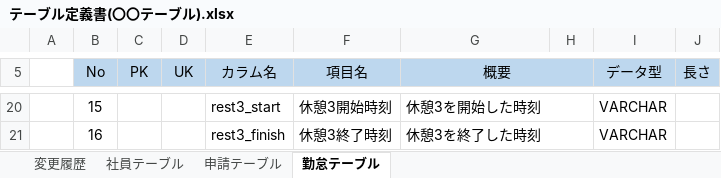
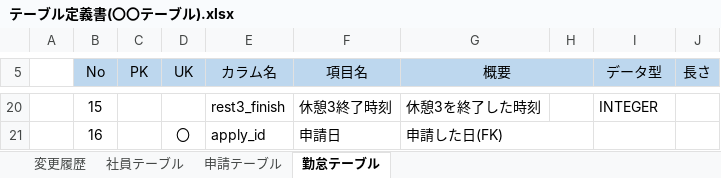
Before and after one commit to kosyougun/AttendanceManagementDoc, an Excel workbook: 3.勤怠管理アプリ/05_内部仕様書/テーブル定義書/テーブル定義書(〇〇テーブル).xlsx, sheet 勤怠テーブル, drawn as a sheet; only a part is shown, gaps mark what is left out; values as stored, in another font and other column widths than the file's, no borders; charts and pictures not drawn; the diff covers the shown part only; the diff names each change by its address in the sheet, - before the commit and + after, or states it on an @@ line.

```diff
--- a/3.勤怠管理アプリ/05_内部仕様書/テーブル定義書/テーブル定義書(〇〇テーブル).xlsx (sheet 勤怠テーブル)
+++ b/3.勤怠管理アプリ/05_内部仕様書/テーブル定義書/テーブル定義書(〇〇テーブル).xlsx (sheet 勤怠テーブル)
-E20 (カラム名): rest3_start
+E20 (カラム名): rest3_finish
-F20 (項目名): 休憩3開始時刻
+F20 (項目名): 休憩3終了時刻
-G20 (概要): 休憩3を開始した時刻
+G20 (概要): 休憩3を終了した時刻
-G20:H20 merged
-I20 (データ型): VARCHAR
+I20 (データ型): INTEGER
-D21 (UK): (empty)
+D21 (UK): 〇
-E21 (カラム名): rest3_finish
+E21 (カラム名): apply_id
-F21 (項目名): 休憩3終了時刻
+F21 (項目名): 申請日
-G21 (概要): 休憩3を終了した時刻
+G21 (概要): 申請した日(FK)
-I21 (データ型): VARCHAR
+I21 (データ型): (empty)
```
Also changed, not shown: 56 edited cells and merged cells elsewhere in this sheet, sheet 申請テーブル, charts or pictures, 3.勤怠管理アプリ/05_内部仕様書/クラス図/クラス図(AttendanceRepositoryクラス).xlsx, 3.勤怠管理アプリ/05_内部仕様書/クラス図/クラス図(Attendanceクラス).xlsx, 3 other files.
